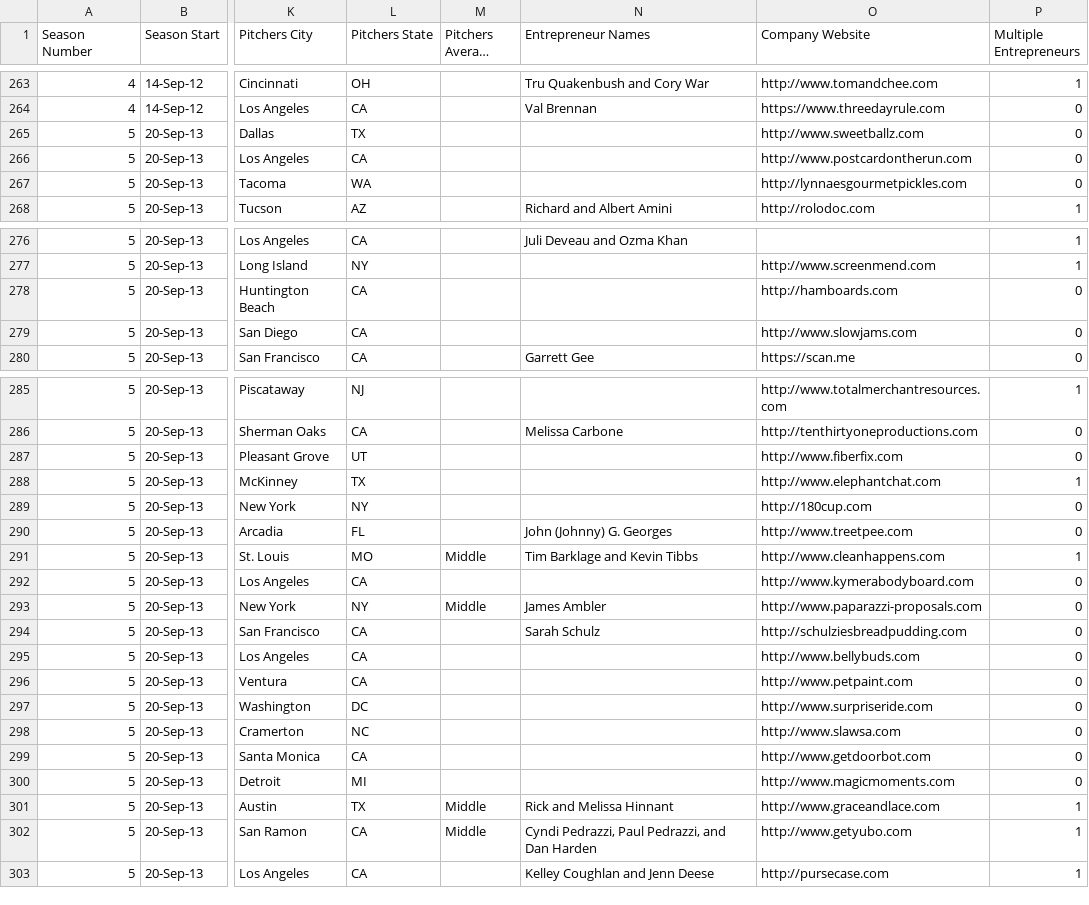
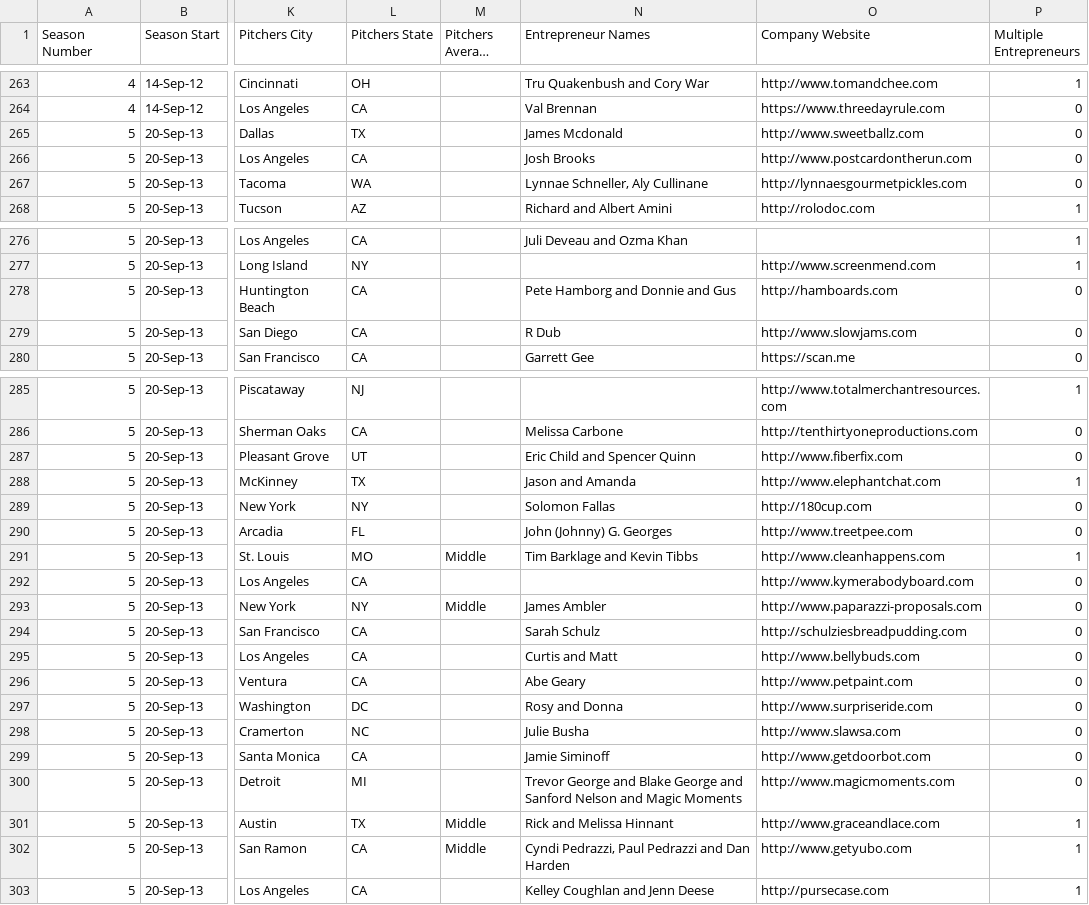
Before and after one commit to ColinChenoweth/Shark-Tank-Assistant, a CSV file: Data/SharkTankUSdataset.csv, drawn as a sheet; only a part is shown, gaps mark what is left out; long unchanged cells end in …; the diff covers the shown part only; the diff names each change by its address in the sheet, - before the commit and + after, or states it on an @@ line.

```diff
--- a/Data/SharkTankUSdataset.csv
+++ b/Data/SharkTankUSdataset.csv
-N265 (Entrepreneur Names): (empty)
+N265 (Entrepreneur Names): James Mcdonald
-N266 (Entrepreneur Names): (empty)
+N266 (Entrepreneur Names): Josh Brooks
-N267 (Entrepreneur Names): (empty)
+N267 (Entrepreneur Names): Lynnae Schneller, Aly Cullinane
-N278 (Entrepreneur Names): (empty)
+N278 (Entrepreneur Names): Pete Hamborg and Donnie and Gus
-N279 (Entrepreneur Names): (empty)
+N279 (Entrepreneur Names): R Dub
-N287 (Entrepreneur Names): (empty)
+N287 (Entrepreneur Names): Eric Child and Spencer Quinn
-N288 (Entrepreneur Names): (empty)
+N288 (Entrepreneur Names): Jason and Amanda
-N289 (Entrepreneur Names): (empty)
+N289 (Entrepreneur Names): Solomon Fallas
-N295 (Entrepreneur Names): (empty)
+N295 (Entrepreneur Names): Curtis and Matt
-N296 (Entrepreneur Names): (empty)
+N296 (Entrepreneur Names): Abe Geary
-N297 (Entrepreneur Names): (empty)
+N297 (Entrepreneur Names): Rosy and Donna
-N298 (Entrepreneur Names): (empty)
+N298 (Entrepreneur Names): Julie Busha
-N299 (Entrepreneur Names): (empty)
+N299 (Entrepreneur Names): Jamie Siminoff
-N300 (Entrepreneur Names): (empty)
+N300 (Entrepreneur Names): Trevor George and Blake George and Sanford Nelson and Magic Moments
-N302 (Entrepreneur Names): Cyndi Pedrazzi, Paul Pedrazzi, and Dan Harden
+N302 (Entrepreneur Names): Cyndi Pedrazzi, Paul Pedrazzi and Dan Harden
```
Also changed, not shown: 3 edited cells elsewhere in this file, 1 other file.
